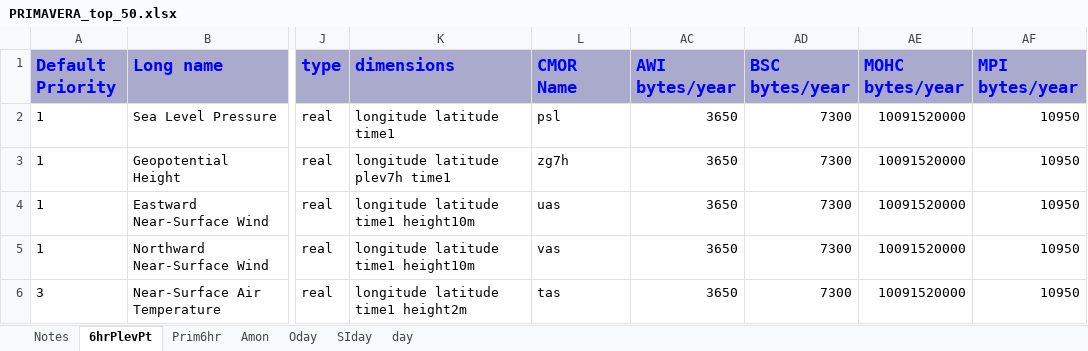
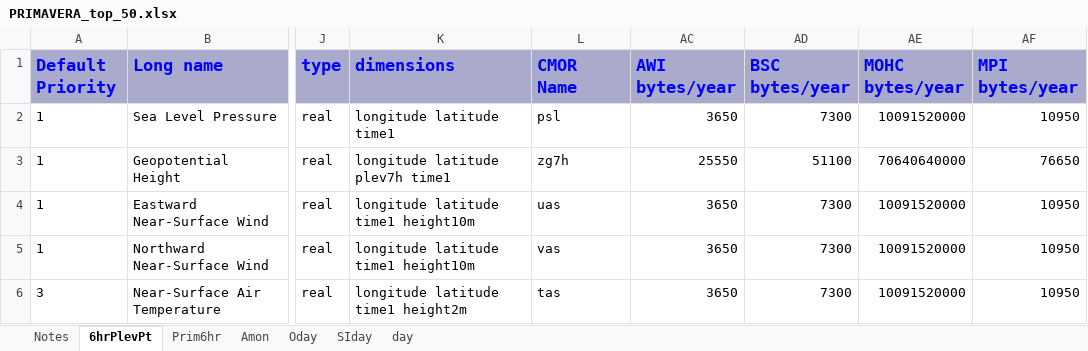
Before and after one commit to jonseddon/eerie_dreq, an Excel workbook: eerie_first_draft/PRIMAVERA_top_50.xlsx, sheet 6hrPlevPt, drawn as a sheet; only a part is shown, gaps mark what is left out; values as stored, in another font and other column widths than the file's, no borders; the diff names each change by its address in the sheet, - before the commit and + after, or states it on an @@ line.

Commit message:
Bug fixed in 6hrPlevPt zg

```diff
--- a/eerie_first_draft/PRIMAVERA_top_50.xlsx (sheet 6hrPlevPt)
+++ b/eerie_first_draft/PRIMAVERA_top_50.xlsx (sheet 6hrPlevPt)
-AC3 (AWI bytes/year): 3650
+AC3 (AWI bytes/year): 25550
-AD3 (BSC bytes/year): 7300
+AD3 (BSC bytes/year): 51100
-AE3 (MOHC bytes/year): 10091520000
+AE3 (MOHC bytes/year): 70640640000
-AF3 (MPI bytes/year): 10950
+AF3 (MPI bytes/year): 76650
```
Also changed, not shown: sheet Notes.
